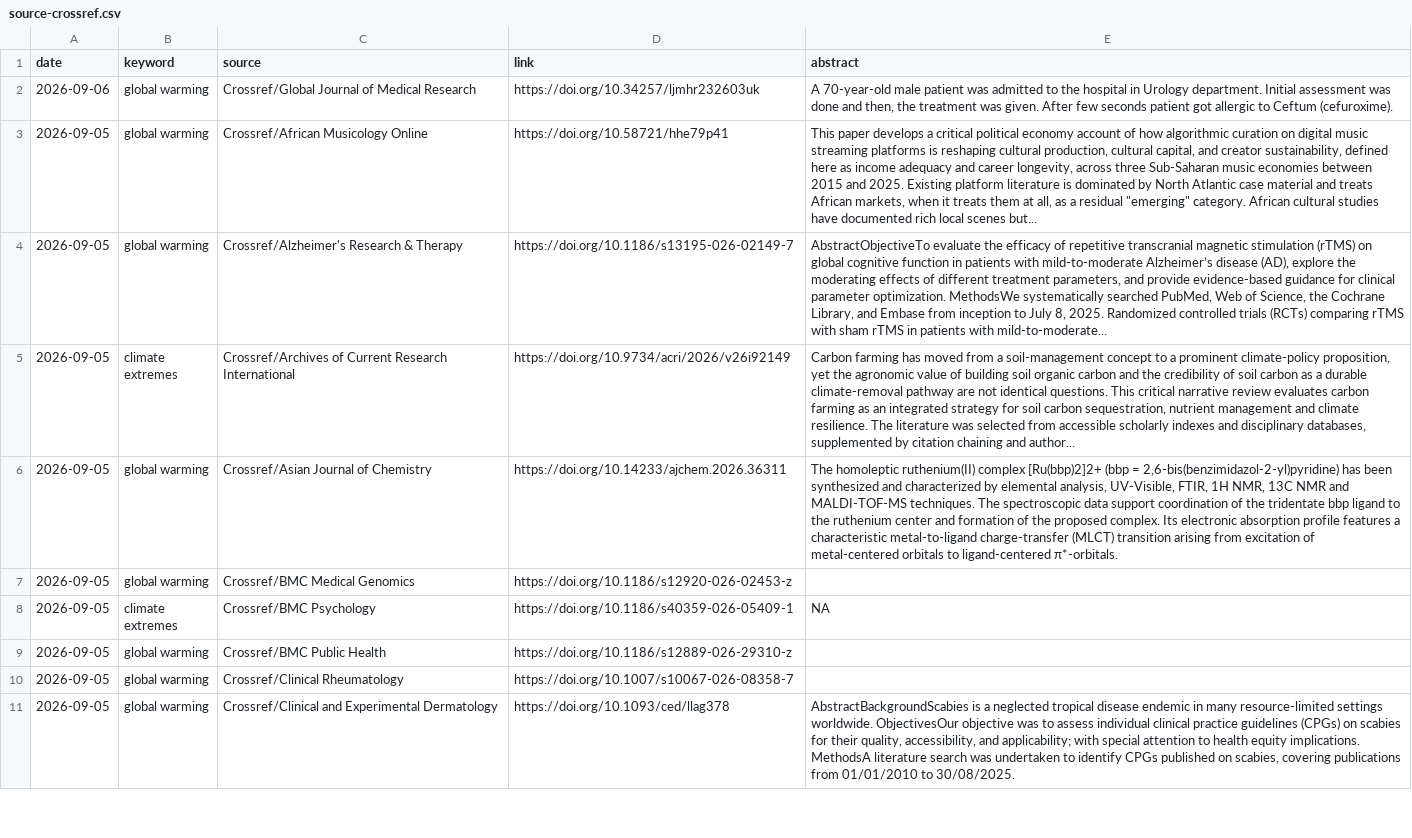
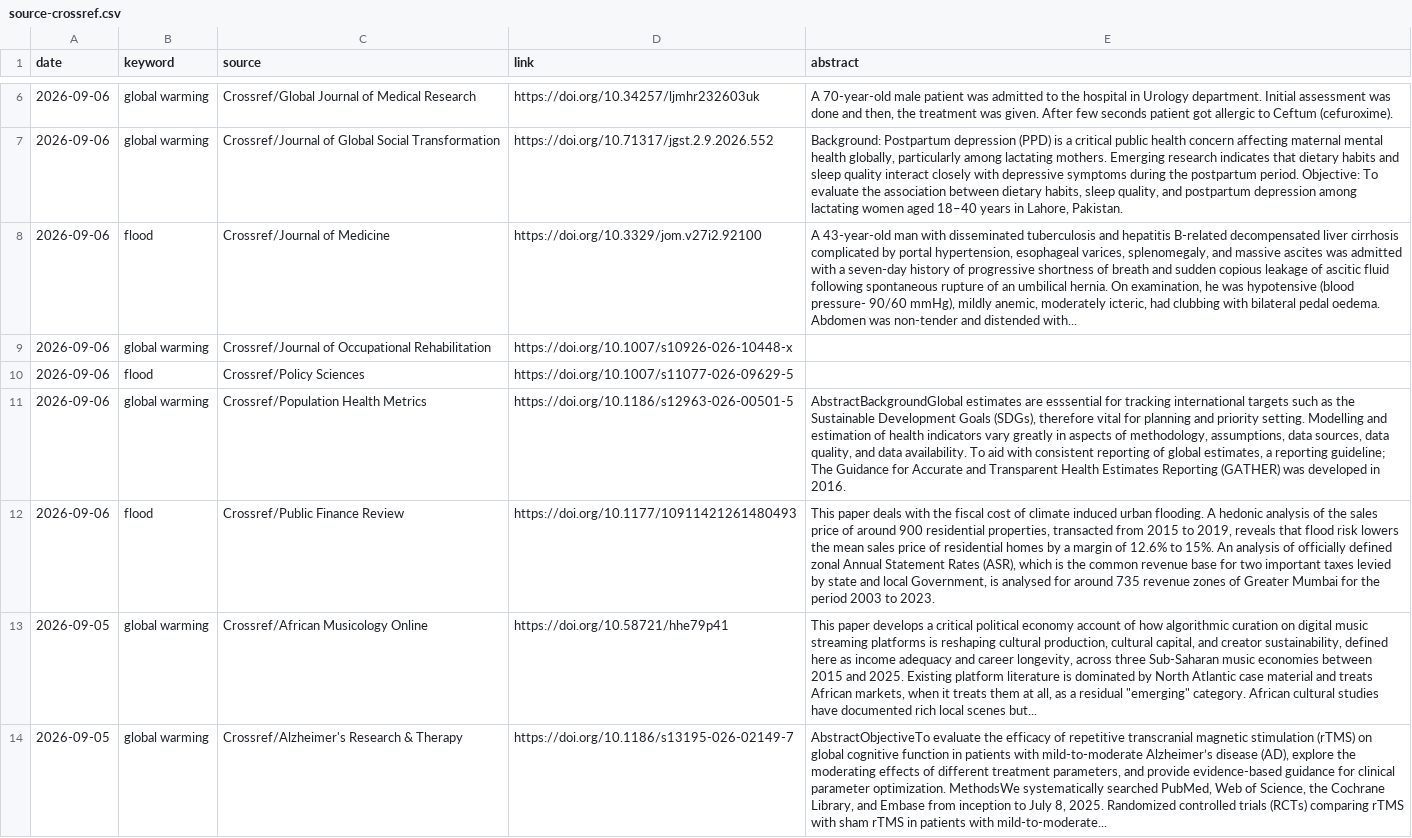
Before and after one commit to RadimTol/Source, a CSV file: source-crossref.csv, drawn as a sheet; only a part is shown, gaps mark what is left out; the shorter side is filled out with more unchanged rows; the diff covers the shown part only; the diff names each change by its address in the sheet, - before the commit and + after, or states it on an @@ line.

```diff
--- a/source-crossref.csv
+++ b/source-crossref.csv
+row 7: 2026-09-06 | global warming | Crossref/Journal of Global Social Transformation | https://doi.org/10.71317/jgst.2.9.2026.552 | Background: Postpartum depression (PPD) is a critical public health concern affecting maternal mental health globally, particularly among lactating mothers. Emerging research indicates that dietary habits and sleep quality interact closely with depressive symptoms during the postpartum period. Objective: To evaluate the association between dietary habits, sleep quality, and postpartum depression among lactating women aged 18–40 years in Lahore, Pakistan.
+row 8: 2026-09-06 | flood | Crossref/Journal of Medicine | https://doi.org/10.3329/jom.v27i2.92100 | A 43-year-old man with disseminated tuberculosis and hepatitis B-related decompensated liver cirrhosis complicated by portal hypertension, esophageal varices, splenomegaly, and massive ascites was admitted with a seven-day history of progressive shortness of breath and sudden copious leakage of ascitic fluid following spontaneous rupture of an umbilical hernia. On examination, he was hypotensive (blood pressure- 90/60 mmHg), mildly anemic, moderately icteric, had clubbing with bilateral pedal oedema. Abdomen was non-tender and distended with...
+row 9: 2026-09-06 | global warming | Crossref/Journal of Occupational Rehabilitation | https://doi.org/10.1007/s10926-026-10448-x
+row 10: 2026-09-06 | flood | Crossref/Policy Sciences | https://doi.org/10.1007/s11077-026-09629-5
+row 11: 2026-09-06 | global warming | Crossref/Population Health Metrics | https://doi.org/10.1186/s12963-026-00501-5 | AbstractBackgroundGlobal estimates are esssential for tracking international targets such as the Sustainable Development Goals (SDGs), therefore vital for planning and priority setting. Modelling and estimation of health indicators vary greatly in aspects of methodology, assumptions, data sources, data quality, and data availability. To aid with consistent reporting of global estimates, a reporting guideline; The Guidance for Accurate and Transparent Health Estimates Reporting (GATHER) was developed in 2016.
+row 12: 2026-09-06 | flood | Crossref/Public Finance Review | https://doi.org/10.1177/10911421261480493 | This paper deals with the fiscal cost of climate induced urban flooding. A hedonic analysis of the sales price of around 900 residential properties, transacted from 2015 to 2019, reveals that flood risk lowers the mean sales price of residential homes by a margin of 12.6% to 15%. An analysis of officially defined zonal Annual Statement Rates (ASR), which is the common revenue base for two important taxes levied by state and local Government, is analysed for around 735 revenue zones of Greater Mumbai for the period 2003 to 2023.
```
Also changed, not shown: 4 added rows elsewhere in this file, source.csv, 1 other file.
